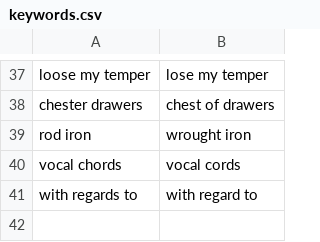
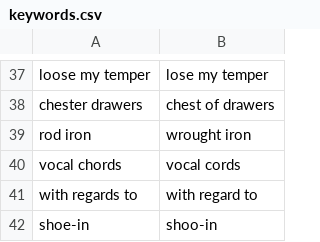
Before and after one commit to dgouldin/didyoumean, a CSV file: keywords.csv, drawn as a sheet; only a part is shown, gaps mark what is left out; the diff names each change by its address in the sheet, - before the commit and + after, or states it on an @@ line.

Commit message:
shoe-in

```diff
--- a/keywords.csv
+++ b/keywords.csv
+row 42: shoe-in | shoo-in
```
